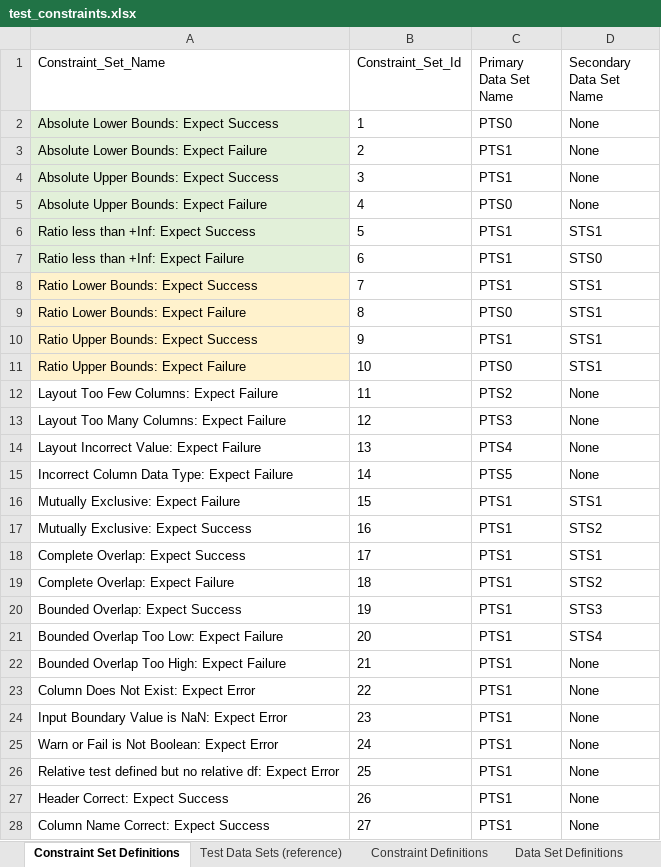
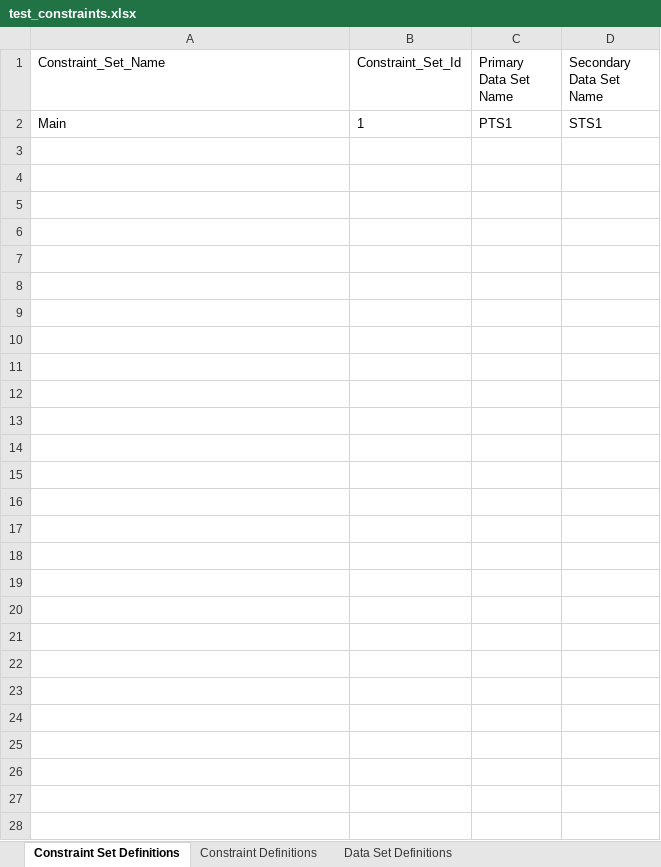
Before and after one commit to hdickie/Data_Profile_Tester, an Excel workbook: test_constraints.xlsx, sheet Constraint Set Definitions, drawn as a sheet; values as stored, in another font and other column widths than the file's, no borders; removed rows and columns are numbered as before the commit, all else as after; the diff names each change by its address in the sheet, - before the commit and + after, or states it on an @@ line.

Commit message:
deleted old commented out code. updated test set workbook

```diff
--- a/test_constraints.xlsx (sheet Constraint Set Definitions)
+++ b/test_constraints.xlsx (sheet Constraint Set Definitions)
-sheet tab: Test Data Sets (reference)
-row 2: Absolute Lower Bounds: Expect Success | 1 | PTS0 | None
-row 3: Absolute Lower Bounds: Expect Failure | 2 | PTS1 | None
-row 4: Absolute Upper Bounds: Expect Success | 3 | PTS1 | None
-row 5: Absolute Upper Bounds: Expect Failure | 4 | PTS0 | None
-row 6: Ratio less than +Inf: Expect Success | 5 | PTS1 | STS1
-row 7: Ratio less than +Inf: Expect Failure | 6 | PTS1 | STS0
-A2 (Constraint_Set_Name): Ratio Lower Bounds: Expect Success
+A2 (Constraint_Set_Name): Main
-A2 fill: #FFF2CC
+A2 fill: none
-B2 (Constraint_Set_Id): 7
+B2 (Constraint_Set_Id): 1
-row 9: Ratio Lower Bounds: Expect Failure | 8 | PTS0 | STS1
-row 10: Ratio Upper Bounds: Expect Success | 9 | PTS1 | STS1
-row 11: Ratio Upper Bounds: Expect Failure | 10 | PTS0 | STS1
-row 12: Layout Too Few Columns: Expect Failure | 11 | PTS2 | None
-row 13: Layout Too Many Columns: Expect Failure | 12 | PTS3 | None
-row 14: Layout Incorrect Value: Expect Failure | 13 | PTS4 | None
-row 15: Incorrect Column Data Type: Expect Failure | 14 | PTS5 | None
-row 16: Mutually Exclusive: Expect Failure | 15 | PTS1 | STS1
-row 17: Mutually Exclusive: Expect Success | 16 | PTS1 | STS2
-row 18: Complete Overlap: Expect Success | 17 | PTS1 | STS1
-row 19: Complete Overlap: Expect Failure | 18 | PTS1 | STS2
-row 20: Bounded Overlap: Expect Success | 19 | PTS1 | STS3
-row 21: Bounded Overlap Too Low: Expect Failure | 20 | PTS1 | STS4
-row 22: Bounded Overlap Too High: Expect Failure | 21 | PTS1 | None
-row 23: Column Does Not Exist: Expect Error | 22 | PTS1 | None
-row 24: Input Boundary Value is NaN: Expect Error | 23 | PTS1 | None
-row 25: Warn or Fail is Not Boolean: Expect Error | 24 | PTS1 | None
-row 26: Relative test defined but no relative df: Expect Error | 25 | PTS1 | None
-row 27: Header Correct: Expect Success | 26 | PTS1 | None
-row 28: Column Name Correct: Expect Success | 27 | PTS1 | None
```
Also changed, not shown: sheet Constraint Definitions, sheet Data Set Definitions, other sheet tabs, 8 other files.
